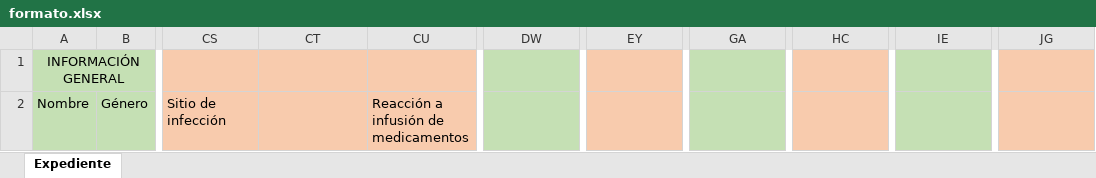
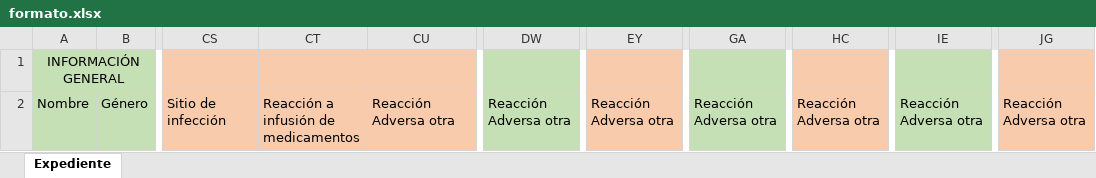
Before and after one commit to cesar1909/AdminControl, an Excel workbook: formato.xlsx, sheet Expediente, drawn as a sheet; only a part is shown, gaps mark what is left out; values as stored, in another font and other column widths than the file's, no borders; the diff names each change by its address in the sheet, - before the commit and + after, or states it on an @@ line.

Commit message:
Ajuste 5 formato

```diff
--- a/formato.xlsx (sheet Expediente)
+++ b/formato.xlsx (sheet Expediente)
-CT2: (empty)
+CT2: Reacción a infusión de medicamentos
-CU2: Reacción a infusión de medicamentos
+CU2: Reacción Adversa otra
-DW2: (empty)
+DW2: Reacción Adversa otra
-EY2: (empty)
+EY2: Reacción Adversa otra
-GA2: (empty)
+GA2: Reacción Adversa otra
-HC2: (empty)
+HC2: Reacción Adversa otra
-IE2: (empty)
+IE2: Reacción Adversa otra
-JG2: (empty)
+JG2: Reacción Adversa otra
```
